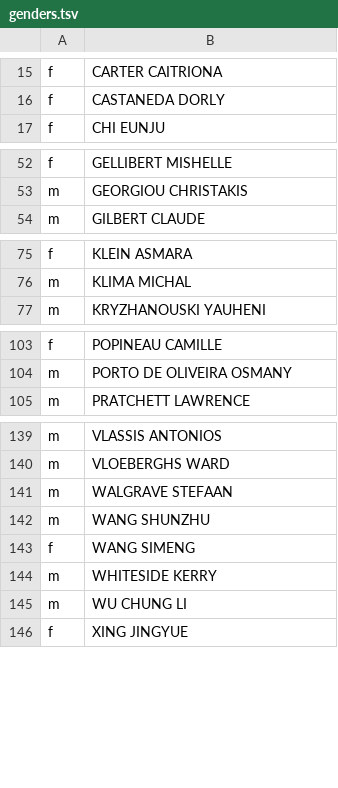
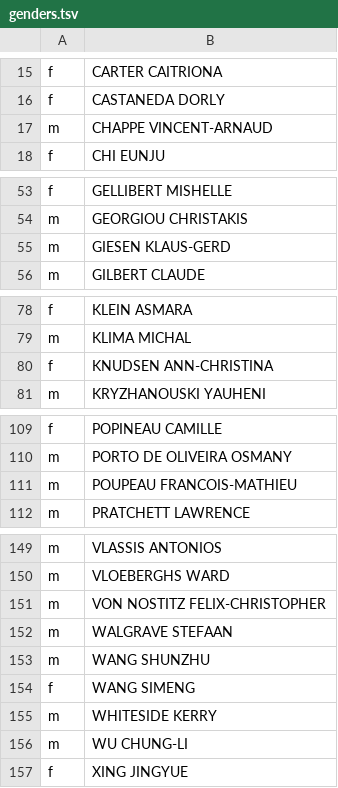
Before and after one commit to briatte/congres-afsp, a TSV file: data/genders.tsv, drawn as a sheet; only a part is shown, gaps mark what is left out; the diff covers the shown part only.

```diff
--- a/data/genders.tsv
+++ b/data/genders.tsv
@@ -16,2 +16,3 @@ f	CARTER CAITRIONA
 f	CASTANEDA DORLY
+m	CHAPPE VINCENT-ARNAUD
 f	CHI EUNJU
@@ -53,2 +54,3 @@ f	GELLIBERT MISHELLE
 m	GEORGIOU CHRISTAKIS
+m	GIESEN KLAUS-GERD
 m	GILBERT CLAUDE
@@ -76,2 +79,3 @@ f	KLEIN ASMARA
 m	KLIMA MICHAL
+f	KNUDSEN ANN-CHRISTINA
 m	KRYZHANOUSKI YAUHENI
@@ -104,2 +110,3 @@ f	POPINEAU CAMILLE
 m	PORTO DE OLIVEIRA OSMANY
+m	POUPEAU FRANCOIS-MATHIEU
 m	PRATCHETT LAWRENCE
@@ -140,2 +150,3 @@ m	VLASSIS ANTONIOS
 m	VLOEBERGHS WARD
+m	VON NOSTITZ FELIX-CHRISTOPHER
 m	WALGRAVE STEFAAN
@@ -144,3 +155,3 @@ f	WANG SIMENG
 m	WHITESIDE KERRY
-m	WU CHUNG LI
+m	WU CHUNG-LI
 f	XING JINGYUE
```
Also changed, not shown: 6 added rows and 5 edited cells elsewhere in this file.
